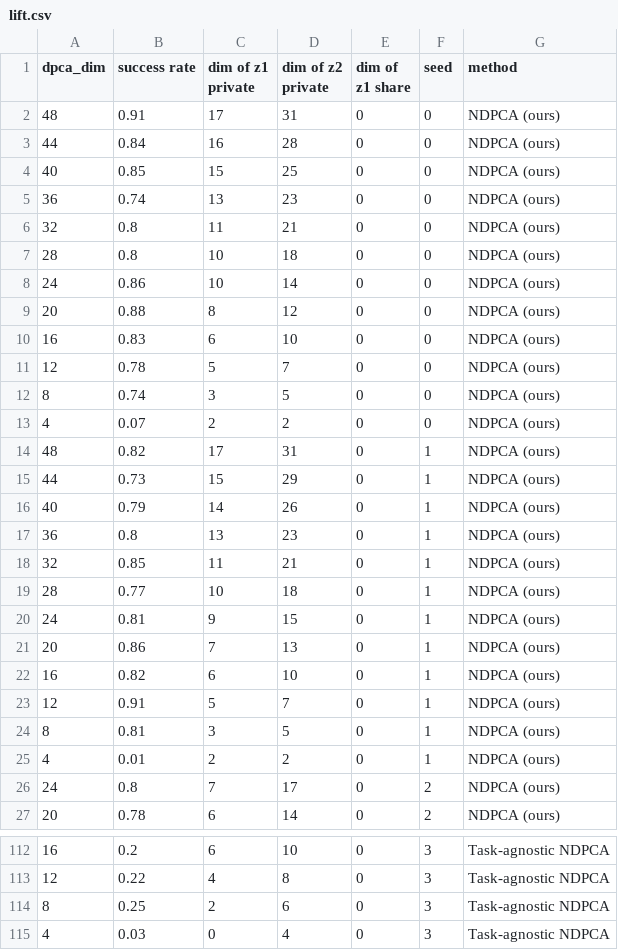
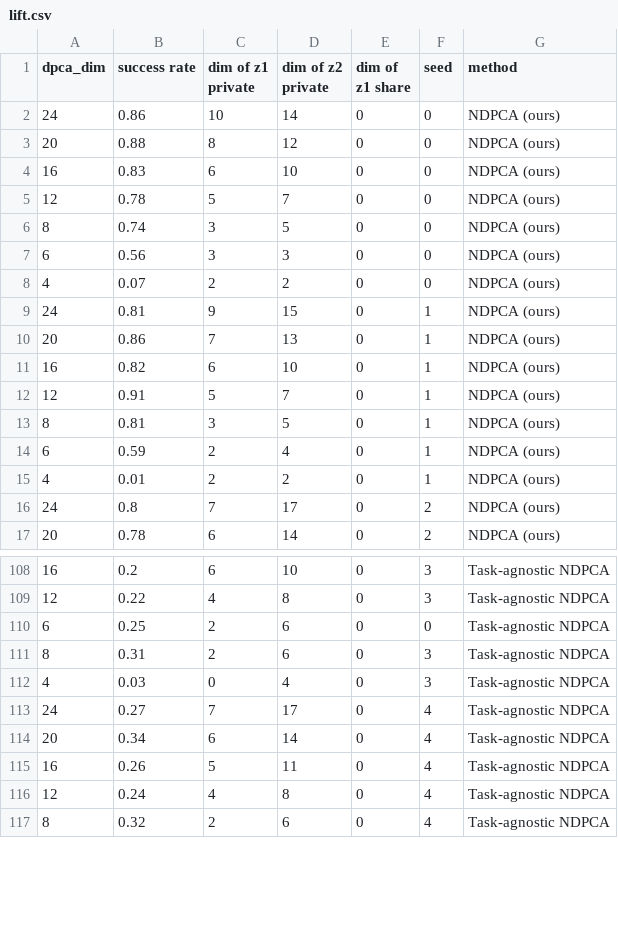
Before and after one commit to UTAustin-SwarmLab/Task-aware-Distributed-Source-Coding, a CSV file: plots/lift.csv, drawn as a sheet; only a part is shown, gaps mark what is left out; the shorter side is filled out with more unchanged rows; the diff covers the shown part only.

```diff
--- a/plots/lift.csv
+++ b/plots/lift.csv
@@ -1,8 +1,2 @@
 dpca_dim,success rate,dim of z1 private,dim of z2 private,dim of z1 share,seed,method
-48,0.91,17,31,0,0,NDPCA (ours)
-44,0.84,16,28,0,0,NDPCA (ours)
-40,0.85,15,25,0,0,NDPCA (ours)
-36,0.74,13,23,0,0,NDPCA (ours)
-32,0.8,11,21,0,0,NDPCA (ours)
-28,0.8,10,18,0,0,NDPCA (ours)
 24,0.86,10,14,0,0,NDPCA (ours)
@@ -12,9 +6,4 @@ dpca_dim,success rate,dim of z1 private,dim of z2 private,dim of z1 share,seed,m
 8,0.74,3,5,0,0,NDPCA (ours)
+6,0.56,3,3,0,0,NDPCA (ours)
 4,0.07,2,2,0,0,NDPCA (ours)
-48,0.82,17,31,0,1,NDPCA (ours)
-44,0.73,15,29,0,1,NDPCA (ours)
-40,0.79,14,26,0,1,NDPCA (ours)
-36,0.8,13,23,0,1,NDPCA (ours)
-32,0.85,11,21,0,1,NDPCA (ours)
-28,0.77,10,18,0,1,NDPCA (ours)
 24,0.81,9,15,0,1,NDPCA (ours)
@@ -24,2 +13,3 @@ dpca_dim,success rate,dim of z1 private,dim of z2 private,dim of z1 share,seed,m
 8,0.81,3,5,0,1,NDPCA (ours)
+6,0.59,2,4,0,1,NDPCA (ours)
 4,0.01,2,2,0,1,NDPCA (ours)
@@ -113,3 +109,4 @@ dpca_dim,success rate,dim of z1 private,dim of z2 private,dim of z1 share,seed,m
 12,0.22,4,8,0,3,Task-agnostic NDPCA
-8,0.25,2,6,0,3,Task-agnostic NDPCA
+6,0.25,2,6,0,0,Task-agnostic NDPCA
+8,0.31,2,6,0,3,Task-agnostic NDPCA
 4,0.03,0,4,0,3,Task-agnostic NDPCA
```
Also changed, not shown: 7 added rows elsewhere in this file, 9 other files.
